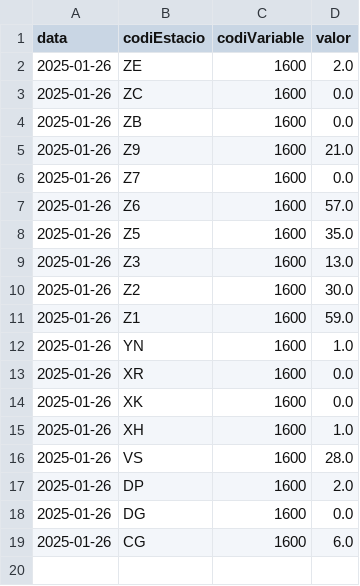
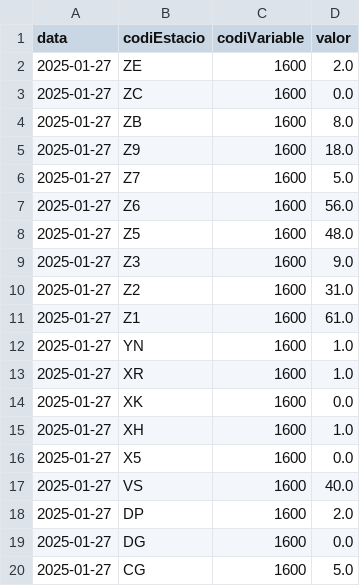
Before and after one commit to arnausanz/arnausanz.github.io, a CSV file: data/processed/meteocat/meteocat_1600_daily_today.csv, drawn as a sheet.

```diff
--- a/data/processed/meteocat/meteocat_1600_daily_today.csv
+++ b/data/processed/meteocat/meteocat_1600_daily_today.csv
@@ -1,19 +1,20 @@
 data,codiEstacio,codiVariable,valor
-2025-01-26,ZE,1600,2.0
-2025-01-26,ZC,1600,0.0
-2025-01-26,ZB,1600,0.0
-2025-01-26,Z9,1600,21.0
-2025-01-26,Z7,1600,0.0
-2025-01-26,Z6,1600,57.0
-2025-01-26,Z5,1600,35.0
-2025-01-26,Z3,1600,13.0
-2025-01-26,Z2,1600,30.0
-2025-01-26,Z1,1600,59.0
-2025-01-26,YN,1600,1.0
-2025-01-26,XR,1600,0.0
-2025-01-26,XK,1600,0.0
-2025-01-26,XH,1600,1.0
-2025-01-26,VS,1600,28.0
-2025-01-26,DP,1600,2.0
-2025-01-26,DG,1600,0.0
-2025-01-26,CG,1600,6.0
+2025-01-27,ZE,1600,2.0
+2025-01-27,ZC,1600,0.0
+2025-01-27,ZB,1600,8.0
+2025-01-27,Z9,1600,18.0
+2025-01-27,Z7,1600,5.0
+2025-01-27,Z6,1600,56.0
+2025-01-27,Z5,1600,48.0
+2025-01-27,Z3,1600,9.0
+2025-01-27,Z2,1600,31.0
+2025-01-27,Z1,1600,61.0
+2025-01-27,YN,1600,1.0
+2025-01-27,XR,1600,1.0
+2025-01-27,XK,1600,0.0
+2025-01-27,XH,1600,1.0
+2025-01-27,X5,1600,0.0
+2025-01-27,VS,1600,40.0
+2025-01-27,DP,1600,2.0
+2025-01-27,DG,1600,0.0
+2025-01-27,CG,1600,5.0
```
Also changed, not shown: data/processed/aca/aca_daily_today.csv, data/processed/meteocat/meteocat_1000_daily_today.csv, 4 other files.
